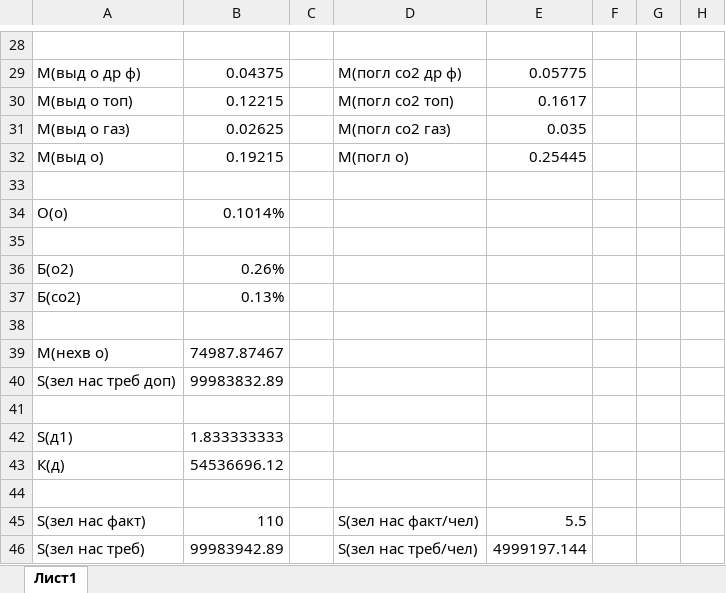
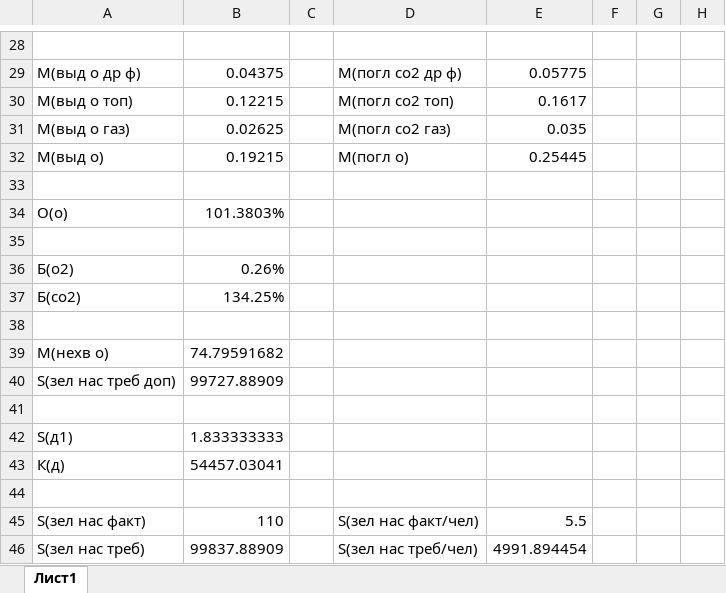
Before and after one commit to PlayerUnknown14/Codespace, an Excel workbook: Файлы/1 курс/2 семестр/Экология/Лабы/18.02.25 - 1-ая лаба/Дима/Лаб1.xlsx, sheet Лист1, drawn as a sheet; only a part is shown, gaps mark what is left out; values as stored, in another font and other column widths than the file's, no borders; the diff covers the shown part only; the diff names each change by its address in the sheet, - before the commit and + after, or states it on an @@ line.

```diff
--- a/Файлы/1 курс/2 семестр/Экология/Лабы/18.02.25 - 1-ая лаба/Дима/Лаб1.xlsx (sheet Лист1)
+++ b/Файлы/1 курс/2 семестр/Экология/Лабы/18.02.25 - 1-ая лаба/Дима/Лаб1.xlsx (sheet Лист1)
-B34: 0.1014%
+B34: 101.3803%
-B37: 0.13%
+B37: 134.25%
-B39: 74987.87467
+B39: 74.79591682
-B40: 99983832.89
+B40: 99727.88909
-B43: 54536696.12
+B43: 54457.03041
-B46: 99983942.89
+B46: 99837.88909
-E46: 4999197.144
+E46: 4991.894454
```
Also changed, not shown: 3 added rows, 3 removed rows, 6 edited cells and cell formats elsewhere in this sheet.
